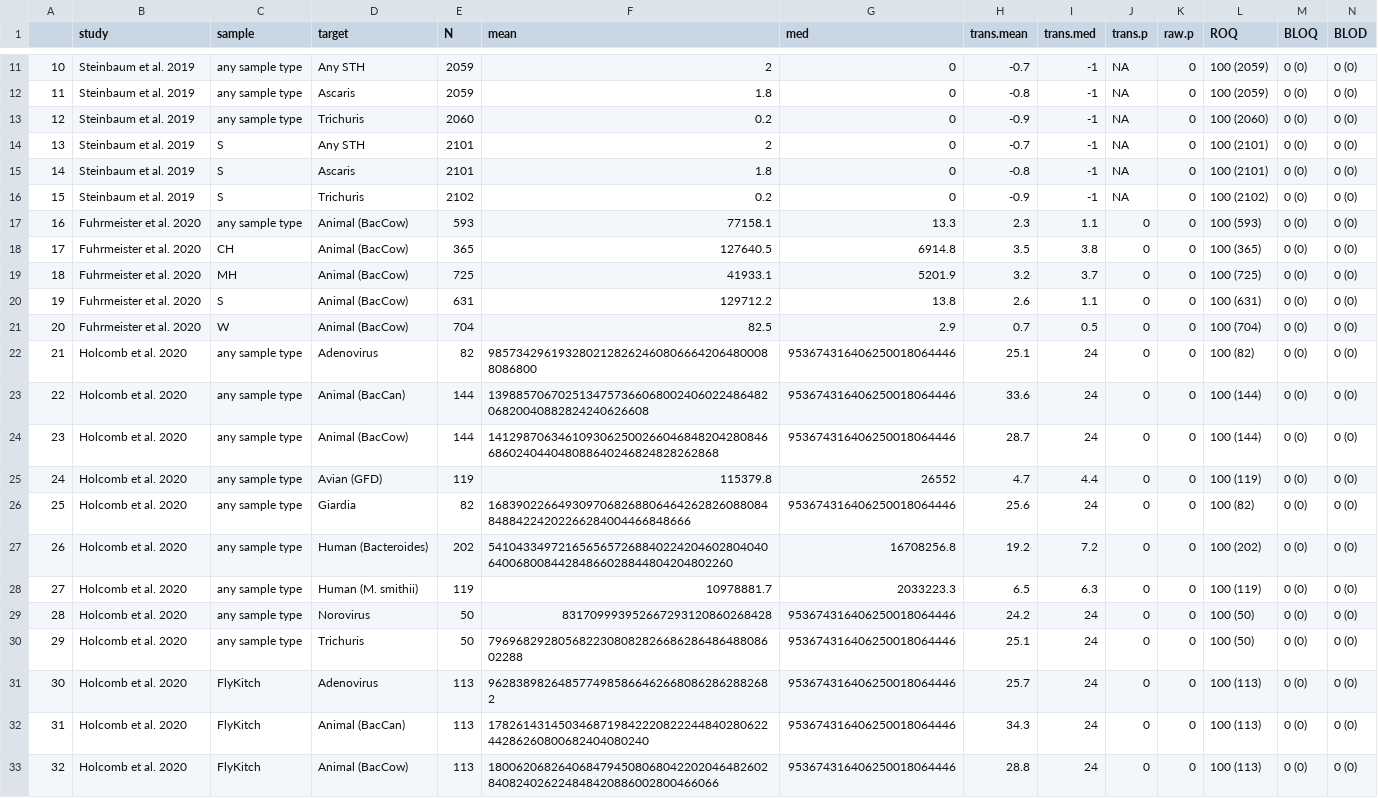
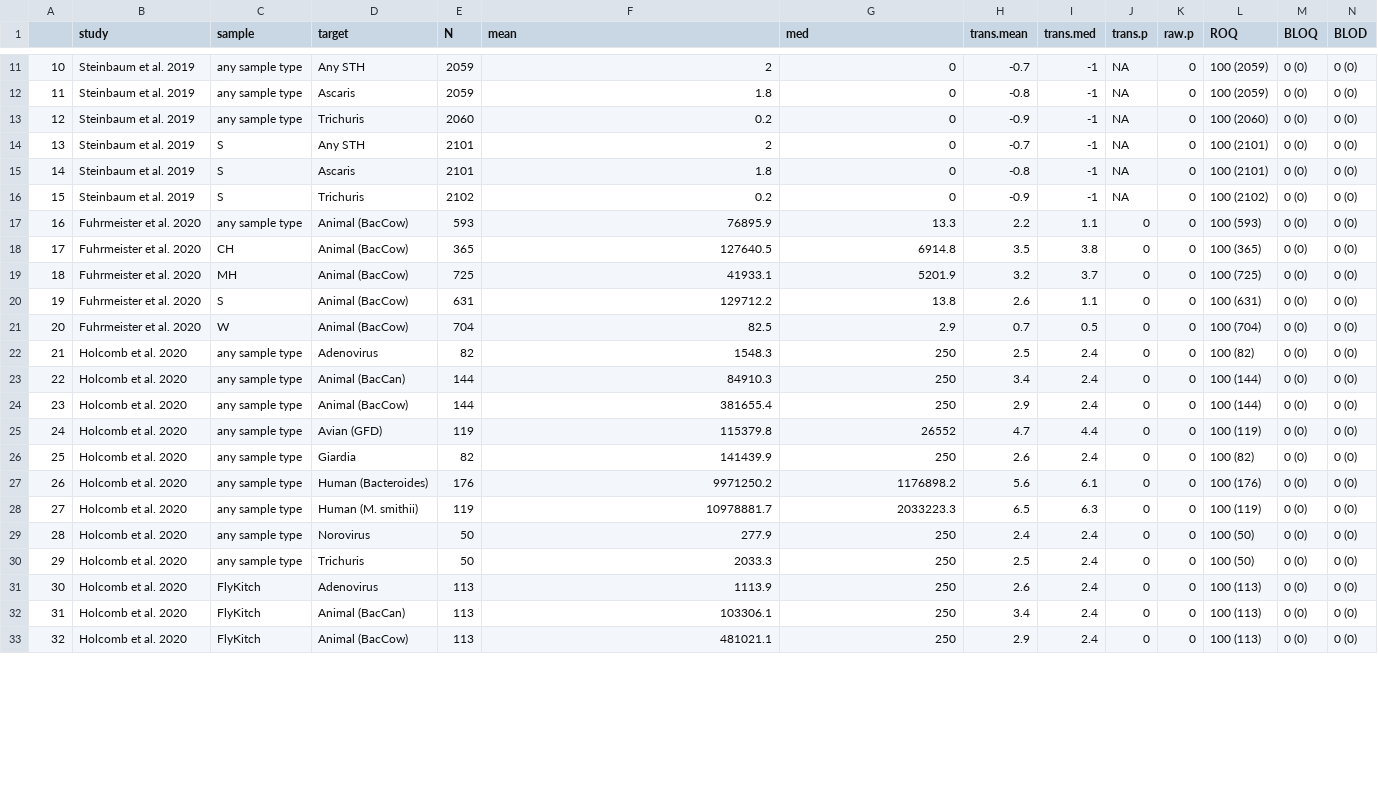
Before and after one commit to amertens/wash-ipd, a CSV file: figures/abundance_table_ROQ.csv, drawn as a sheet; only a part is shown, gaps mark what is left out; the diff covers the shown part only.

```diff
--- a/figures/abundance_table_ROQ.csv
+++ b/figures/abundance_table_ROQ.csv
@@ -16,3 +16,3 @@
 "15","Steinbaum et al. 2019","S","Trichuris",2102,0.2,0,-0.9,-1,NA,0,"100 (2102)","0 (0)","0 (0)"
-"16","Fuhrmeister et al. 2020","any sample type","Animal (BacCow)",593,77158.1,13.3,2.3,1.1,0,0,"100 (593)","0 (0)","0 (0)"
+"16","Fuhrmeister et al. 2020","any sample type","Animal (BacCow)",593,76895.9,13.3,2.2,1.1,0,0,"100 (593)","0 (0)","0 (0)"
 "17","Fuhrmeister et al. 2020","CH","Animal (BacCow)",365,127640.5,6914.8,3.5,3.8,0,0,"100 (365)","0 (0)","0 (0)"
@@ -21,13 +21,13 @@
 "20","Fuhrmeister et al. 2020","W","Animal (BacCow)",704,82.5,2.9,0.7,0.5,0,0,"100 (704)","0 (0)","0 (0)"
-"21","Holcomb et al. 2020","any sample type","Adenovirus",82,98573429619328021282624608066642064800088086800,953674316406250018064446,25.1,24,0,0,"100 (82)","0 (0)","0 (0)"
-"22","Holcomb et al. 2020","any sample type","Animal (BacCan)",144,139885706702513475736606800240602248648206820040882824240626608,953674316406250018064446,33.6,24,0,0,"100 (144)","0 (0)","0 (0)"
-"23","Holcomb et al. 2020","any sample type","Animal (BacCow)",144,1412987063461093062500266046848204280846686024044048088640246824828262868,953674316406250018064446,28.7,24,0,0,"100 (144)","0 (0)","0 (0)"
+"21","Holcomb et al. 2020","any sample type","Adenovirus",82,1548.3,250,2.5,2.4,0,0,"100 (82)","0 (0)","0 (0)"
+"22","Holcomb et al. 2020","any sample type","Animal (BacCan)",144,84910.3,250,3.4,2.4,0,0,"100 (144)","0 (0)","0 (0)"
+"23","Holcomb et al. 2020","any sample type","Animal (BacCow)",144,381655.4,250,2.9,2.4,0,0,"100 (144)","0 (0)","0 (0)"
 "24","Holcomb et al. 2020","any sample type","Avian (GFD)",119,115379.8,26552,4.7,4.4,0,0,"100 (119)","0 (0)","0 (0)"
-"25","Holcomb et al. 2020","any sample type","Giardia",82,168390226649309706826880646426282608808484884224202266284004466848666,953674316406250018064446,25.6,24,0,0,"100 (82)","0 (0)","0 (0)"
-"26","Holcomb et al. 2020","any sample type","Human (Bacteroides)",202,541043349721656565726884022420460280404064006800844284866028844804204802260,16708256.8,19.2,7.2,0,0,"100 (202)","0 (0)","0 (0)"
+"25","Holcomb et al. 2020","any sample type","Giardia",82,141439.9,250,2.6,2.4,0,0,"100 (82)","0 (0)","0 (0)"
+"26","Holcomb et al. 2020","any sample type","Human (Bacteroides)",176,9971250.2,1176898.2,5.6,6.1,0,0,"100 (176)","0 (0)","0 (0)"
 "27","Holcomb et al. 2020","any sample type","Human (M. smithii)",119,10978881.7,2033223.3,6.5,6.3,0,0,"100 (119)","0 (0)","0 (0)"
-"28","Holcomb et al. 2020","any sample type","Norovirus",50,831709993952667293120860268428,953674316406250018064446,24.2,24,0,0,"100 (50)","0 (0)","0 (0)"
-"29","Holcomb et al. 2020","any sample type","Trichuris",50,796968292805682230808282668628648648808602288,953674316406250018064446,25.1,24,0,0,"100 (50)","0 (0)","0 (0)"
-"30","Holcomb et al. 2020","FlyKitch","Adenovirus",113,96283898264857749858664626680862862882682,953674316406250018064446,25.7,24,0,0,"100 (113)","0 (0)","0 (0)"
-"31","Holcomb et al. 2020","FlyKitch","Animal (BacCan)",113,178261431450346871984222082224484028062244286260800682404080240,953674316406250018064446,34.3,24,0,0,"100 (113)","0 (0)","0 (0)"
-"32","Holcomb et al. 2020","FlyKitch","Animal (BacCow)",113,1800620682640684794508068042202046482602840824026224848420886002800466066,953674316406250018064446,28.8,24,0,0,"100 (113)","0 (0)","0 (0)"
+"28","Holcomb et al. 2020","any sample type","Norovirus",50,277.9,250,2.4,2.4,0,0,"100 (50)","0 (0)","0 (0)"
+"29","Holcomb et al. 2020","any sample type","Trichuris",50,2033.3,250,2.5,2.4,0,0,"100 (50)","0 (0)","0 (0)"
+"30","Holcomb et al. 2020","FlyKitch","Adenovirus",113,1113.9,250,2.6,2.4,0,0,"100 (113)","0 (0)","0 (0)"
+"31","Holcomb et al. 2020","FlyKitch","Animal (BacCan)",113,103306.1,250,3.4,2.4,0,0,"100 (113)","0 (0)","0 (0)"
+"32","Holcomb et al. 2020","FlyKitch","Animal (BacCow)",113,481021.1,250,2.9,2.4,0,0,"100 (113)","0 (0)","0 (0)"
```
Also changed, not shown: 52 edited cells elsewhere in this file, figures/WBB_tab.csv, 49 other files.
